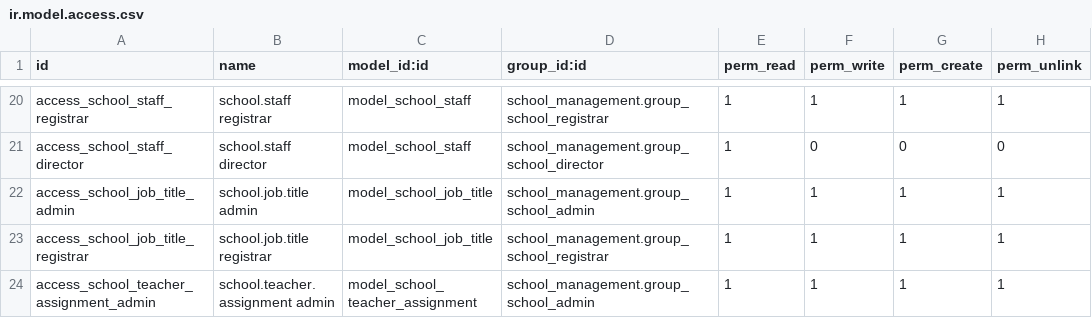
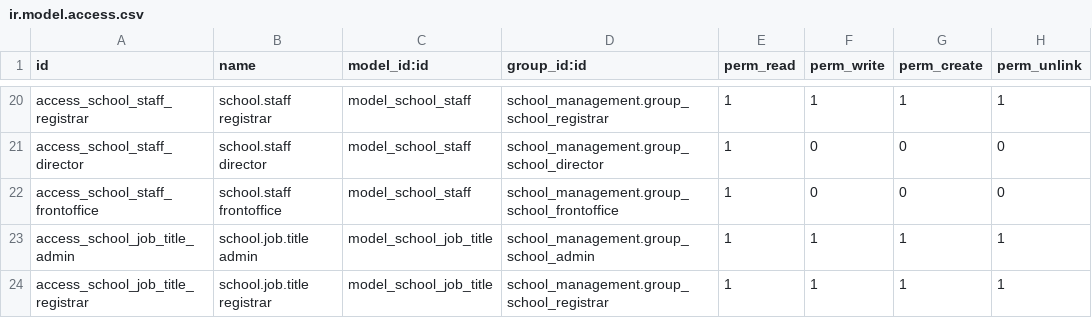
Before and after one commit to Jennah198/Async_school_system, a CSV file: addons/school_management/security/ir.model.access.csv, drawn as a sheet; only a part is shown, gaps mark what is left out; the shorter side is filled out with more unchanged rows; the diff names each change by its address in the sheet, - before the commit and + after, or states it on an @@ line.

Commit message:
fix(security): scope announcements to their audience and grant staff self-read
Announcement record rules filtered on publication status and authorship
only, never on audience. A teacher saw every live announcement regardless
of class or subject targeting, and registrars saw all records outright.

res_users already flattened each user's scope into plain fields for exactly
this purpose, so the fix is a searchable is_for_me on school.announcement
matching the existing is_live idiom, wired into the teacher, registrar, and
front office rules.

Also: school.staff had no ACL below Director, so front office users hit an
AccessError instead of seeing their own record; and the assignment label
recomputed on the teacher_id link rather than teacher_id.name, so renaming
a staff record never reached it.

```diff
--- a/addons/school_management/security/ir.model.access.csv
+++ b/addons/school_management/security/ir.model.access.csv
+row 22: access_school_staff_frontoffice | school.staff frontoffice | model_school_staff | school_management.group_school_frontoffice | 1 | 0 | 0 | 0
```
Also changed, not shown: 3 other files.
